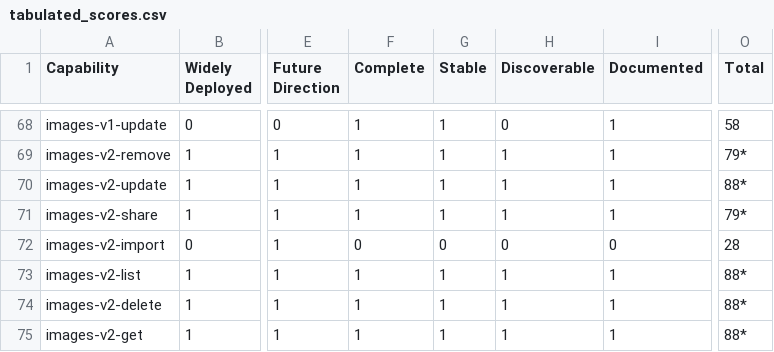
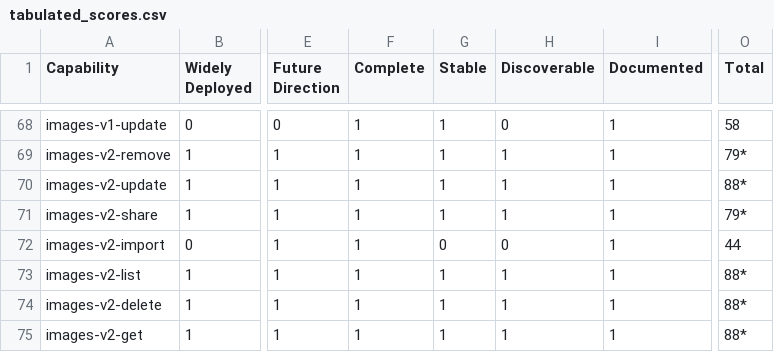
Before and after one commit to openstack-archive/interop, a CSV file: working_materials/tabulated_scores.csv, drawn as a sheet; only a part is shown, gaps mark what is left out; the diff names each change by its address in the sheet, - before the commit and + after, or states it on an @@ line.

```diff
--- a/working_materials/tabulated_scores.csv
+++ b/working_materials/tabulated_scores.csv
-F72 (Complete): 0
+F72 (Complete): 1
-I72 (Documented): 0
+I72 (Documented): 1
-O72 (Total): 28
+O72 (Total): 44
```
Also changed, not shown: 1 other file.
